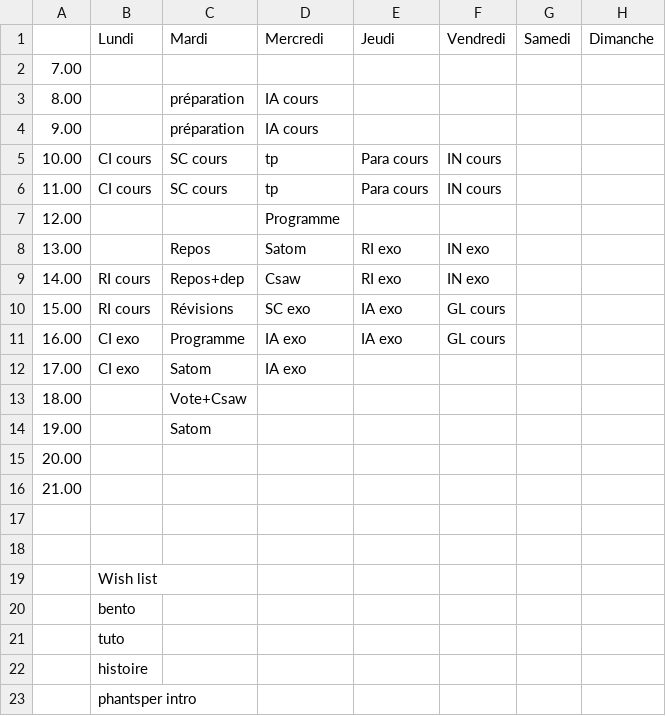
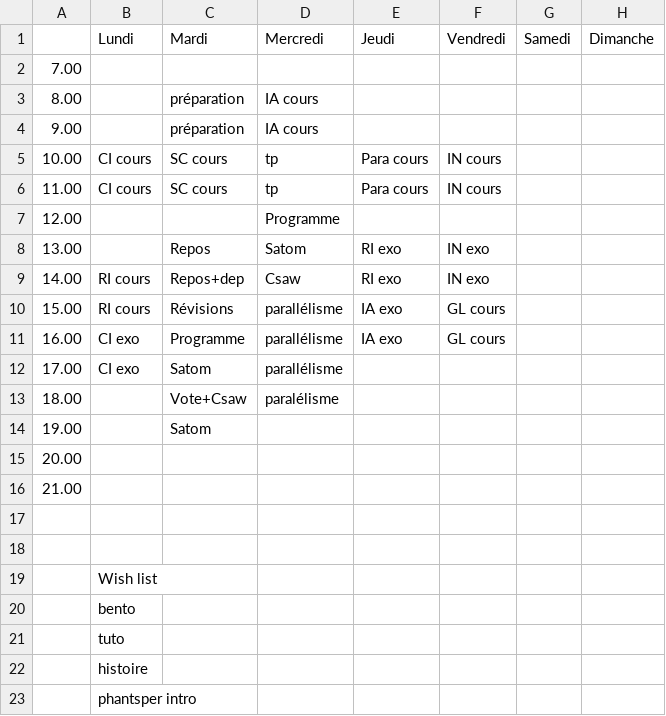
Before and after one commit to fabriceHategekimana/projet, a CSV file: task/Planning.csv, drawn as a sheet.

```diff
--- a/task/Planning.csv
+++ b/task/Planning.csv
@@ -9,6 +9,6 @@
 14.00,RI cours,Repos+dep,Csaw,RI exo,IN exo,,
-15.00,RI cours,Révisions,SC exo ,IA exo,GL cours,,
-16.00,CI exo,Programme,IA exo,IA exo,GL cours,,
-17.00,CI exo,Satom,IA exo,,,,
-18.00,,Vote+Csaw,,,,,
+15.00,RI cours,Révisions,parallélisme,IA exo,GL cours,,
+16.00,CI exo,Programme,parallélisme,IA exo,GL cours,,
+17.00,CI exo,Satom,parallélisme,,,,
+18.00,,Vote+Csaw,paralélisme,,,,
 19.00,,Satom,,,,,
```
Also changed, not shown: 17 other files.
